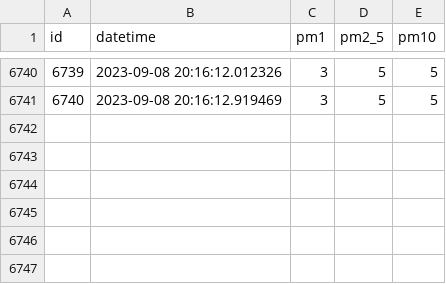
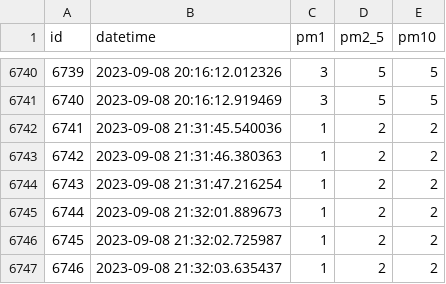
Before and after one commit to pl232602/Engineering-Science-Fair, a CSV file: standard-dir/data.csv, drawn as a sheet; only a part is shown, gaps mark what is left out.

```diff
--- a/standard-dir/data.csv
+++ b/standard-dir/data.csv
@@ -6741 +6741,7 @@
 "6740","2023-09-08 20:16:12.919469","3","5","5"
+"6741","2023-09-08 21:31:45.540036","1","2","2"
+"6742","2023-09-08 21:31:46.380363","1","2","2"
+"6743","2023-09-08 21:31:47.216254","1","2","2"
+"6744","2023-09-08 21:32:01.889673","1","2","2"
+"6745","2023-09-08 21:32:02.725987","1","2","2"
+"6746","2023-09-08 21:32:03.635437","1","2","2"
```
Also changed, not shown: environmental-dir/data.csv, particle_count-dir/data.csv, 7 other files.
